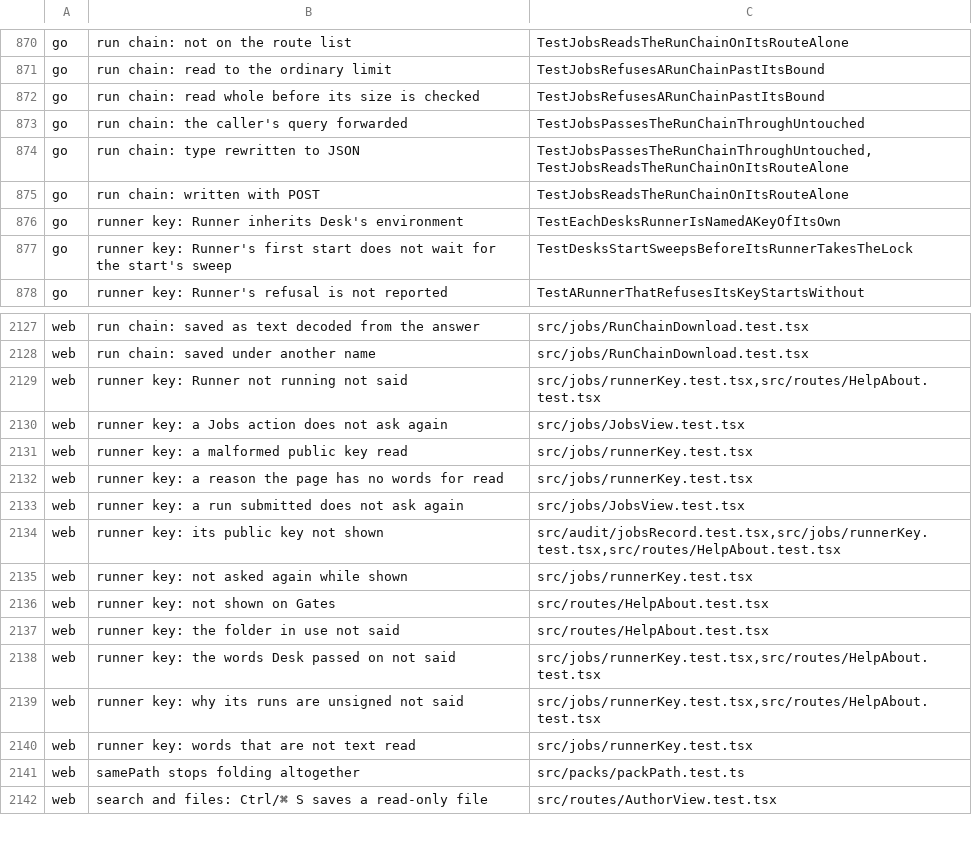
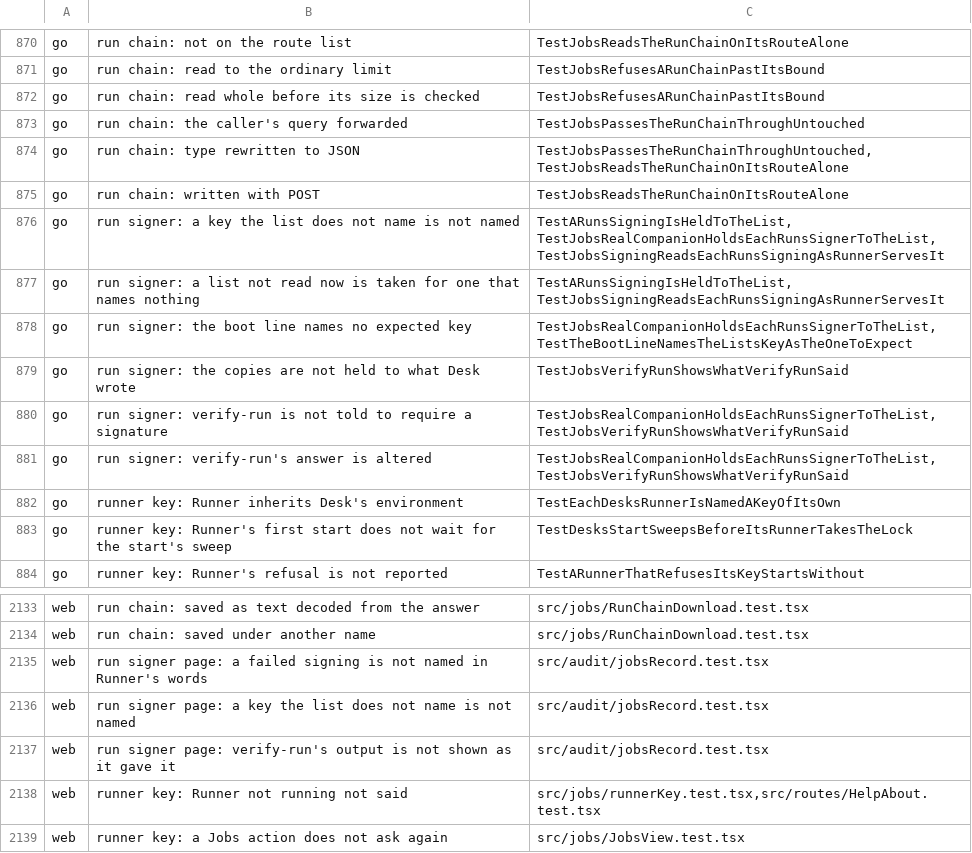
Before and after one commit to Judgment-Pack/judgment-pack-desk, a TSV file: scripts/mutation-expects.tsv, drawn as a sheet; only a part is shown, gaps mark what is left out; the shorter side is filled out with more unchanged rows; the diff names each change by its address in the sheet, - before the commit and + after, or states it on an @@ line.

```diff
--- a/scripts/mutation-expects.tsv
+++ b/scripts/mutation-expects.tsv
+row 876: go | run signer: a key the list does not name is not named | TestARunsSigningIsHeldToTheList,TestJobsRealCompanionHoldsEachRunsSignerToTheList,TestJobsSigningReadsEachRunsSigningAsRunnerServesIt
+row 877: go | run signer: a list not read now is taken for one that names nothing | TestARunsSigningIsHeldToTheList,TestJobsSigningReadsEachRunsSigningAsRunnerServesIt
+row 878: go | run signer: the boot line names no expected key | TestJobsRealCompanionHoldsEachRunsSignerToTheList,TestTheBootLineNamesTheListsKeyAsTheOneToExpect
+row 879: go | run signer: the copies are not held to what Desk wrote | TestJobsVerifyRunShowsWhatVerifyRunSaid
+row 880: go | run signer: verify-run is not told to require a signature | TestJobsRealCompanionHoldsEachRunsSignerToTheList,TestJobsVerifyRunShowsWhatVerifyRunSaid
+row 881: go | run signer: verify-run's answer is altered | TestJobsRealCompanionHoldsEachRunsSignerToTheList,TestJobsVerifyRunShowsWhatVerifyRunSaid
+row 2135: web | run signer page: a failed signing is not named in Runner's words | src/audit/jobsRecord.test.tsx
+row 2136: web | run signer page: a key the list does not name is not named | src/audit/jobsRecord.test.tsx
+row 2137: web | run signer page: verify-run's output is not shown as it gave it | src/audit/jobsRecord.test.tsx
```
